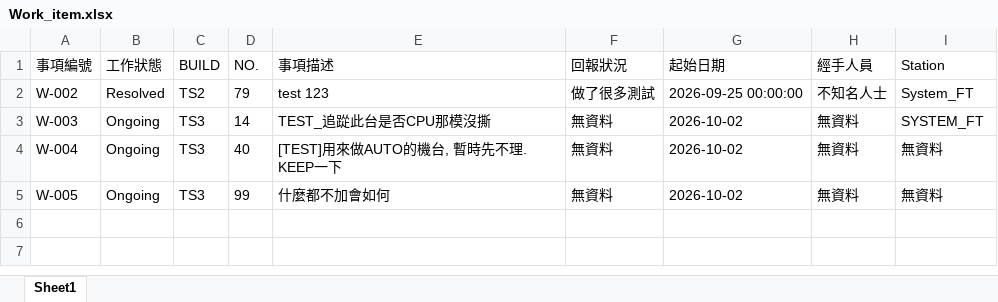
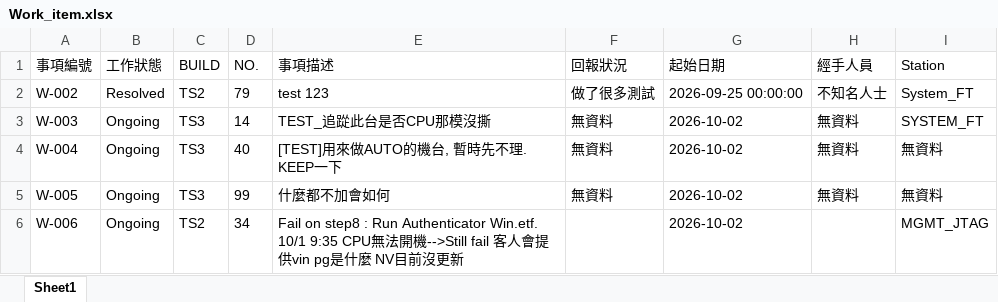
Before and after one commit to Kim-SWRD/Chameleon_test, an Excel workbook: Work_item.xlsx, sheet Sheet1, drawn as a sheet; values as stored, in another font and other column widths than the file's, no borders; the diff names each change by its address in the sheet, - before the commit and + after, or states it on an @@ line.

Commit message:
Add new work item W-006 via Streamlit

```diff
--- a/Work_item.xlsx (sheet Sheet1)
+++ b/Work_item.xlsx (sheet Sheet1)
+row 6: W-006 | Ongoing | TS2 | 34 | Fail on step8 : Run Authenticator Win.etf. 10/1 9:35 CPU無法開機-->Still fail 客人會提供vin pg是什麼 NV目前沒更新 |  | 2026-10-02 |  | MGMT_JTAG
```
